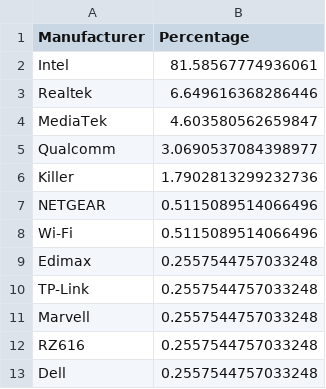
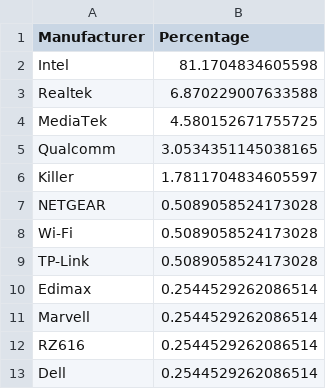
Before and after one commit to ecamulli/roaming, a CSV file: manufacturers.csv, drawn as a sheet.

```diff
--- a/manufacturers.csv
+++ b/manufacturers.csv
@@ -1,13 +1,13 @@
 Manufacturer,Percentage
-Intel,81.58567774936061
-Realtek,6.649616368286446
-MediaTek,4.603580562659847
-Qualcomm,3.0690537084398977
-Killer,1.7902813299232736
-NETGEAR,0.5115089514066496
-Wi-Fi,0.5115089514066496
-Edimax,0.2557544757033248
-TP-Link,0.2557544757033248
-Marvell,0.2557544757033248
-RZ616,0.2557544757033248
-Dell,0.2557544757033248
+Intel,81.1704834605598
+Realtek,6.870229007633588
+MediaTek,4.580152671755725
+Qualcomm,3.0534351145038165
+Killer,1.7811704834605597
+NETGEAR,0.5089058524173028
+Wi-Fi,0.5089058524173028
+TP-Link,0.5089058524173028
+Edimax,0.2544529262086514
+Marvell,0.2544529262086514
+RZ616,0.2544529262086514
+Dell,0.2544529262086514
```
Also changed, not shown: merged_roaming_analysis_with_vintage.csv, 1 other file.
